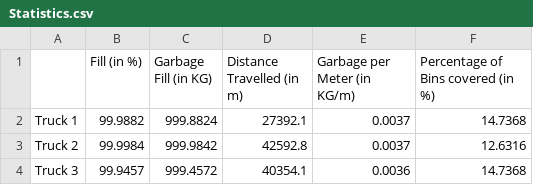
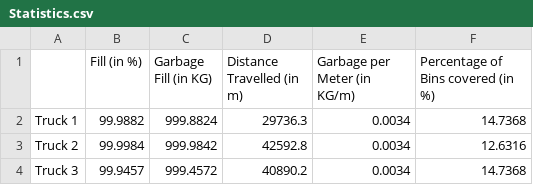
Before and after one commit to MeetMaratha/Solid-Waste-Collection, a CSV file: Data/Static Data/Unweighted/Statistics.csv, drawn as a sheet.

```diff
--- a/Data/Static Data/Unweighted/Statistics.csv
+++ b/Data/Static Data/Unweighted/Statistics.csv
@@ -1,4 +1,4 @@
 ,Fill (in %),Garbage Fill (in KG),Distance Travelled (in m),Garbage per Meter (in KG/m),Percentage of Bins covered (in %)
-Truck 1,99.9882,999.8824,27392.1,0.0037,14.7368
-Truck 2,99.9984,999.9842,42592.8,0.0037,12.6316
-Truck 3,99.9457,999.4572,40354.1,0.0036,14.7368
+Truck 1,99.9882,999.8824,29736.3,0.0034,14.7368
+Truck 2,99.9984,999.9842,42592.8,0.0034,12.6316
+Truck 3,99.9457,999.4572,40890.2,0.0034,14.7368
```
Also changed, not shown: Data/Static Data/Unweighted/Truck Data.csv, Data/Static Data/Unweighted/Visited Truck Data/Visited Truck 1.csv, 4 other files.
